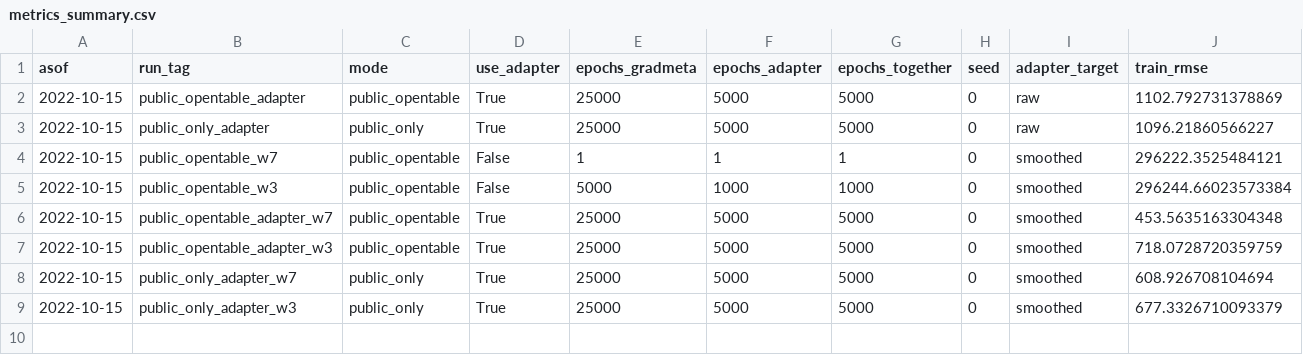
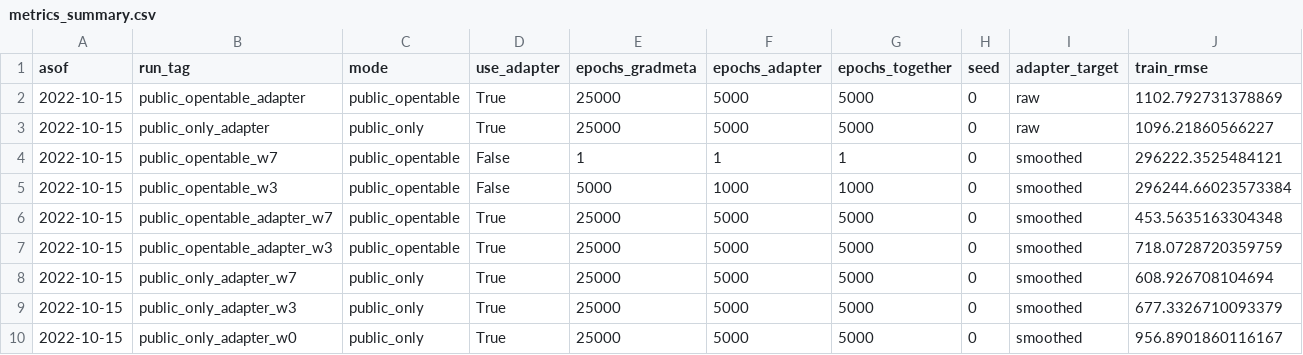
Before and after one commit to Ar4yu/NYC_GradMeta, a CSV file: outputs/nyc/2022-10-15/metrics_summary.csv, drawn as a sheet; only a part is shown; rows hold the shown columns only; the diff names each change by its address in the sheet, - before the commit and + after, or states it on an @@ line.

```diff
--- a/outputs/nyc/2022-10-15/metrics_summary.csv
+++ b/outputs/nyc/2022-10-15/metrics_summary.csv
+row 10: 2022-10-15 | public_only_adapter_w0 | public_only | True | 25000 | 5000 | 5000 | 0 | smoothed | 956.8901860116167
```
Also changed, not shown: 9 other files.
